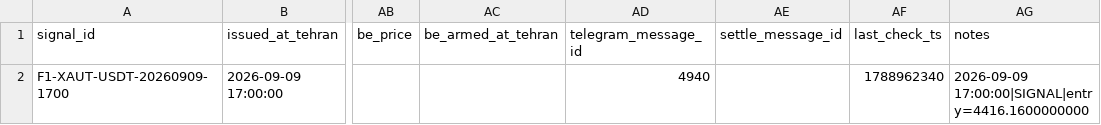
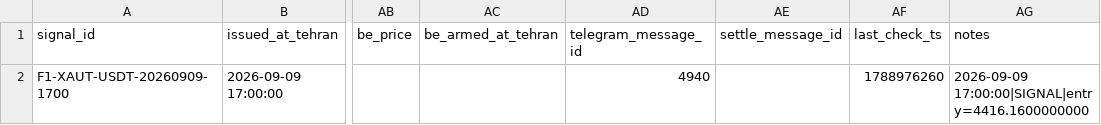
Before and after one commit to khosroabadiMehdi/PentaSignal, a CSV file: data/signals/2026-09-09.csv, drawn as a sheet; only a part is shown, gaps mark what is left out; the diff names each change by its address in the sheet, - before the commit and + after, or states it on an @@ line.

```diff
--- a/data/signals/2026-09-09.csv
+++ b/data/signals/2026-09-09.csv
-AF2 (last_check_ts): 1788962340
+AF2 (last_check_ts): 1788976260
```
Also changed, not shown: 22 other files.
